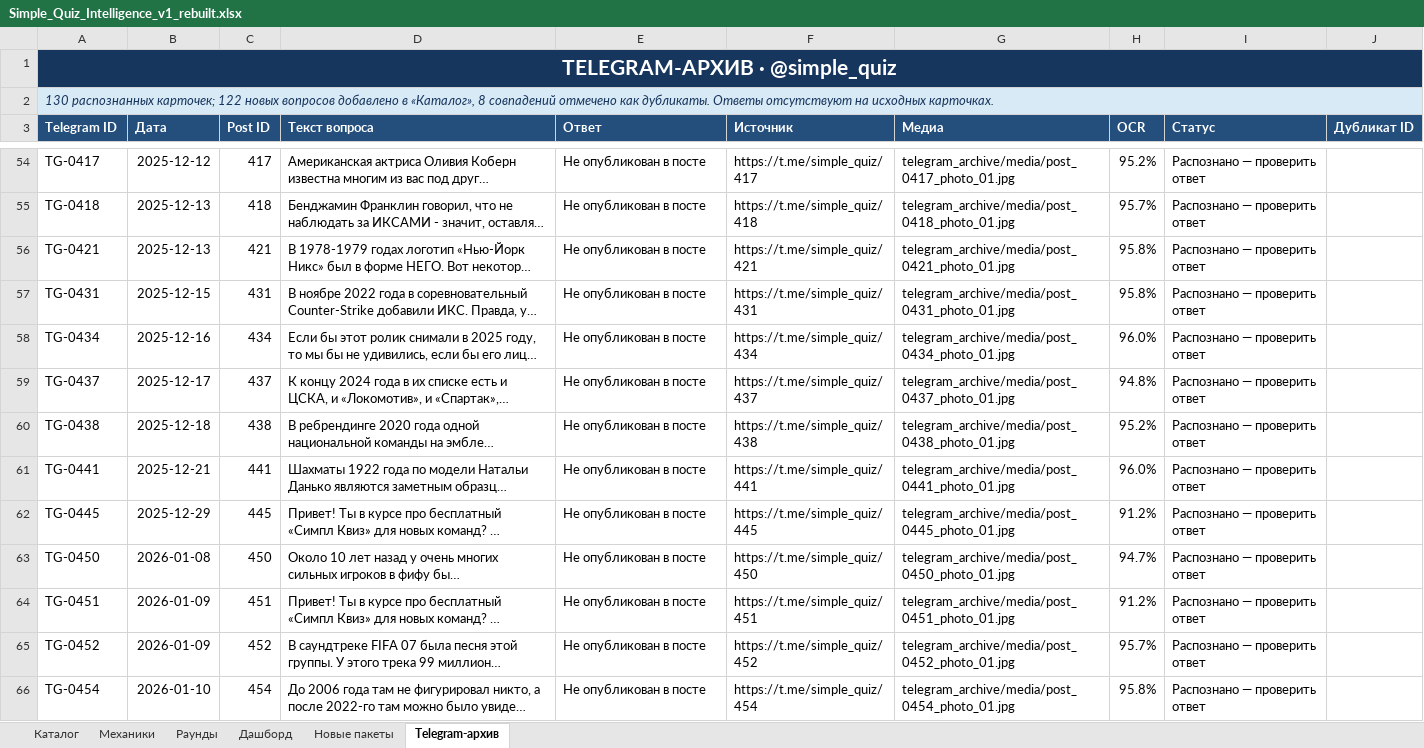
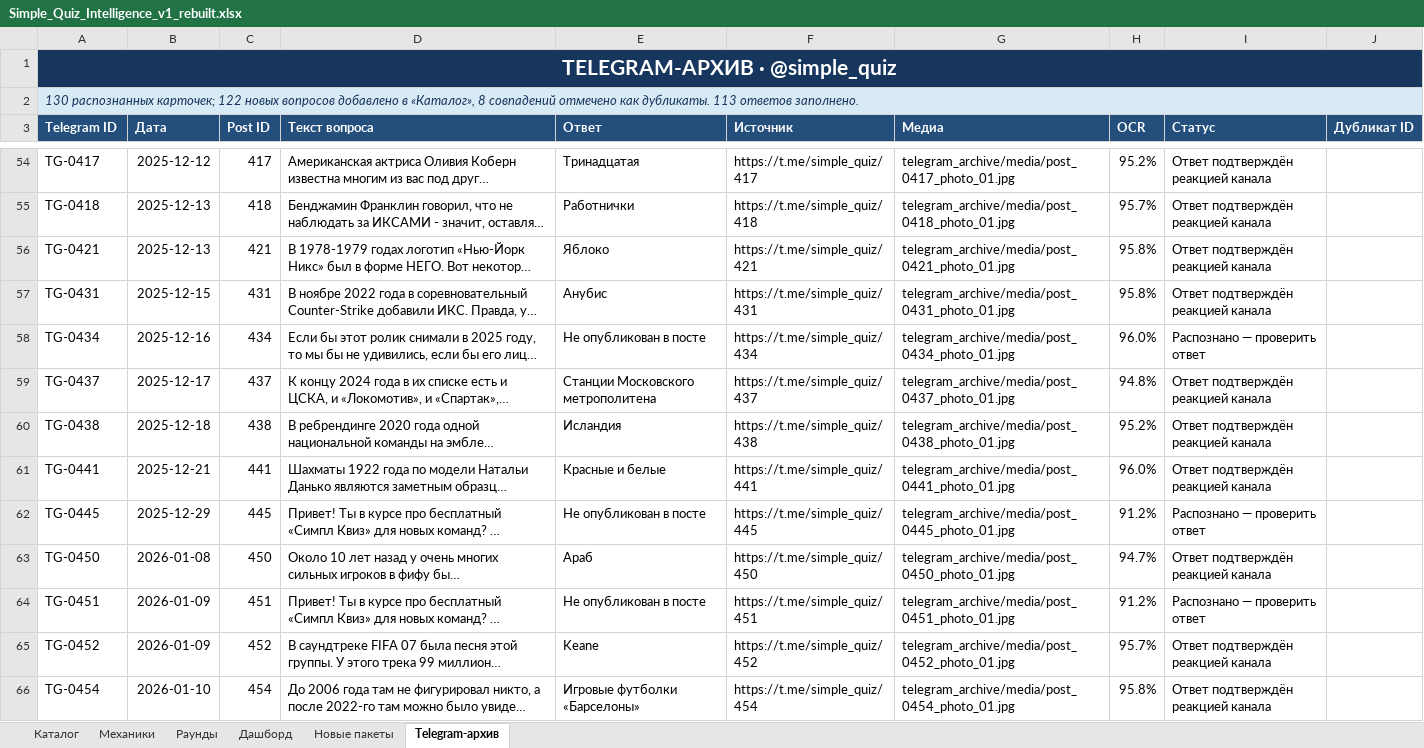
Before and after one commit to AmiryanVDS/simple-quiz, an Excel workbook: Simple_Quiz_Intelligence_v1_rebuilt.xlsx, sheet Telegram-архив, drawn as a sheet; only a part is shown, gaps mark what is left out; long unchanged cells end in …; values as stored, in another font and other column widths than the file's, no borders; conditional formats and table styles not drawn; the diff covers the shown part only; the diff names each change by its address in the sheet, - before the commit and + after, or states it on an @@ line.

Commit message:
Add Telegram-verified quiz answers

```diff
--- a/Simple_Quiz_Intelligence_v1_rebuilt.xlsx (sheet Telegram-архив)
+++ b/Simple_Quiz_Intelligence_v1_rebuilt.xlsx (sheet Telegram-архив)
-A2 (Telegram ID): …как дубликаты. Ответы отсутствуют на исходных карточках.
+A2 (Telegram ID): …как дубликаты. 113 ответов заполнено.
-E54 (Ответ): Не опубликован в посте
+E54 (Ответ): Тринадцатая
-I54:I57 (Статус): Распознано — проверить ответ
+I54:I57 (Статус): Ответ подтверждён реакцией канала
-E55 (Ответ): Не опубликован в посте
+E55 (Ответ): Работнички
-E56 (Ответ): Не опубликован в посте
+E56 (Ответ): Яблоко
-E57 (Ответ): Не опубликован в посте
+E57 (Ответ): Анубис
-E59 (Ответ): Не опубликован в посте
+E59 (Ответ): Станции Московского метрополитена
-I59:I61 (Статус): Распознано — проверить ответ
+I59:I61 (Статус): Ответ подтверждён реакцией канала
-E60 (Ответ): Не опубликован в посте
+E60 (Ответ): Исландия
-E61 (Ответ): Не опубликован в посте
+E61 (Ответ): Красные и белые
-E63 (Ответ): Не опубликован в посте
+E63 (Ответ): Араб
-I63 (Статус): Распознано — проверить ответ
+I63 (Статус): Ответ подтверждён реакцией канала
-E65 (Ответ): Не опубликован в посте
+E65 (Ответ): Keane
-I65:I66 (Статус): Распознано — проверить ответ
+I65:I66 (Статус): Ответ подтверждён реакцией канала
-E66 (Ответ): Не опубликован в посте
+E66 (Ответ): Игровые футболки «Барселоны»
```
Also changed, not shown: 190 edited cells elsewhere in this sheet, sheet Каталог, charts or pictures, outputs/Simple_Quiz_Intelligence_with_Telegram.xlsx, 15 other files.
